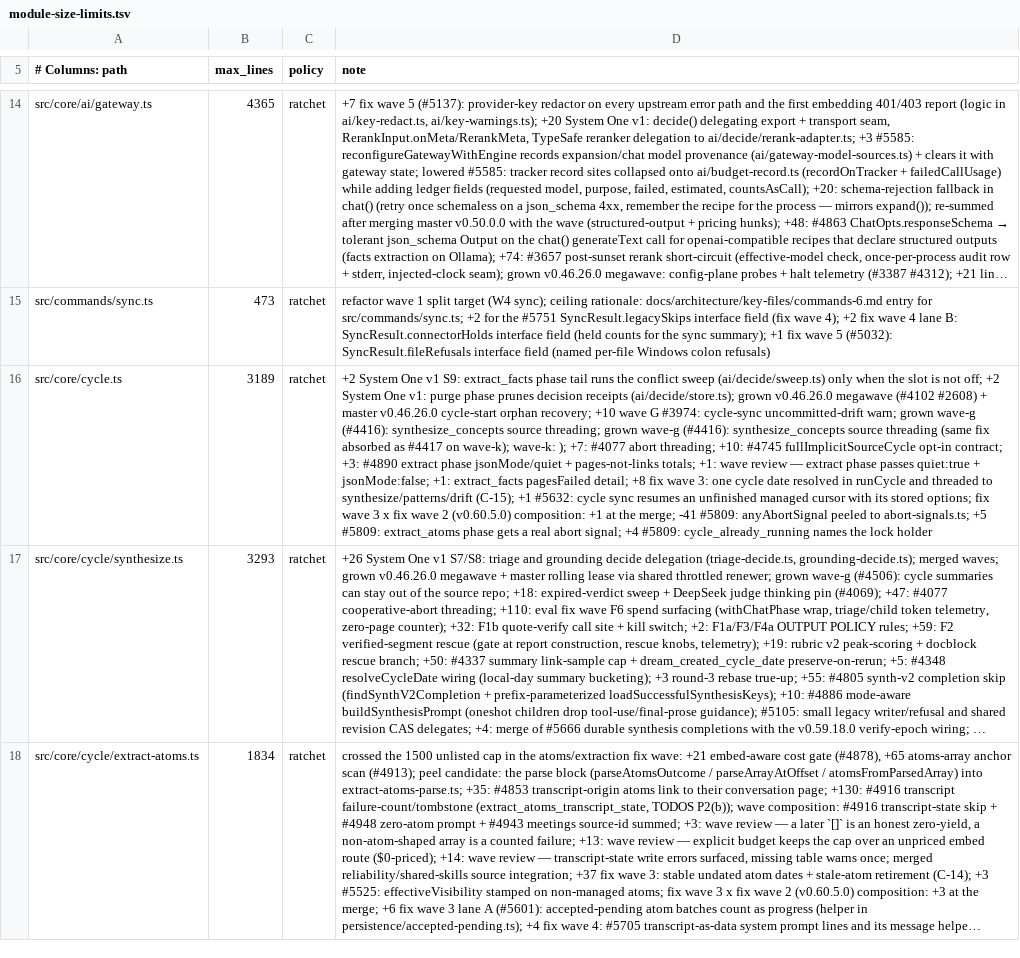
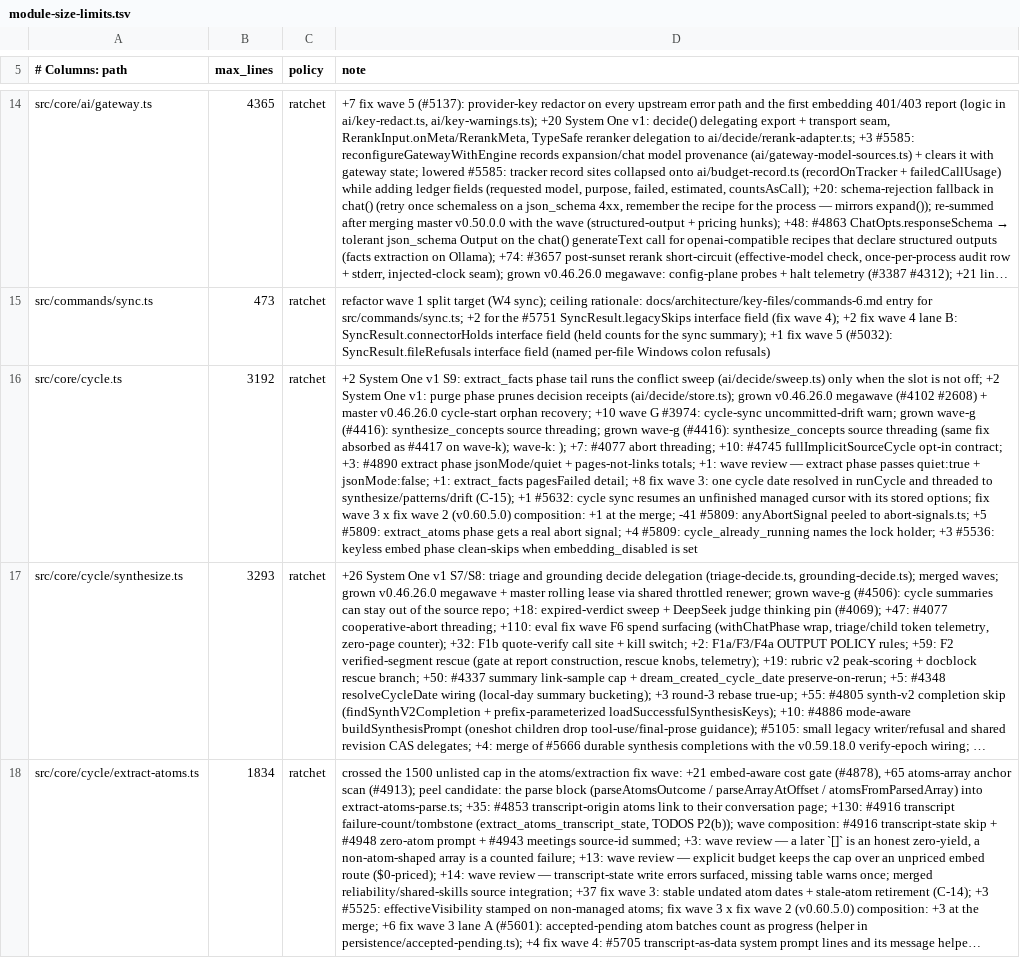
Before and after one commit to ActVox/gbrain, a TSV file: scripts/module-size-limits.tsv, drawn as a sheet; only a part is shown, gaps mark what is left out; long unchanged cells end in …; the diff names each change by its address in the sheet, - before the commit and + after, or states it on an @@ line.

Commit message:
fix(cycle): skip the embed phase when embeddings are disabled (#5536)
Scheduled dream and global maintenance call runEmbedCore directly, which
bypasses the CLI's keyless `embed --stale` clean refusal. On a brain
initialized with --no-embedding every cycle therefore recorded the embed
phase as a failure (EmbeddingDisabledError) and the report as partial, and
global maintenance never stamped last_global_at.

runPhaseEmbed now returns a skipped phase (reason embedding_disabled, no
provider call) when the file config or the database config explicitly sets
embedding_disabled. Dry runs and enabled brains are unchanged: a missing or
misconfigured provider still fails the phase.

test/dream-keyless-exit.test.ts pinned the old failure and asked to be
re-pinned deliberately when the cycle learned this skip; it now asserts
the skip and that no phase errors. scripts/module-size-limits.tsv raises
the cycle.ts ceiling by the 3 added lines.

Absorbs community PR #5536 (check inlined in cycle.ts rather than a new
module).

Co-Authored-By: tarush1989 <260880996+tarush1989@users.noreply.github.com>

```diff
--- a/scripts/module-size-limits.tsv
+++ b/scripts/module-size-limits.tsv
-B16 (max_lines): 3189
+B16 (max_lines): 3192
-D16 (note): …the lock holder
+D16 (note): …the lock holder; +3 #5536: keyless embed phase clean-skips when embedding_disabled is set
```
Also changed, not shown: 3 other files.
